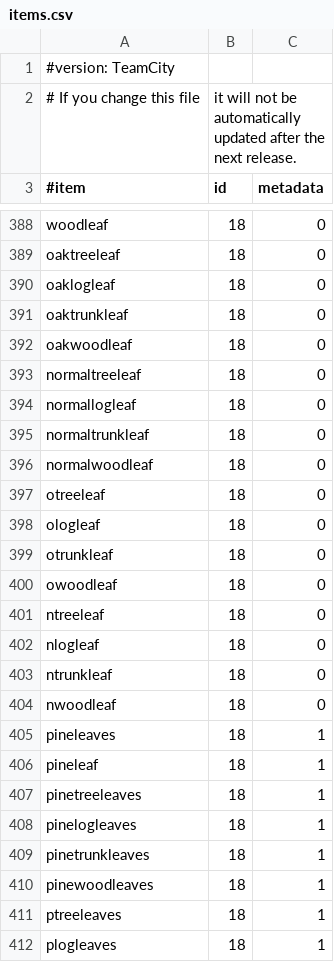
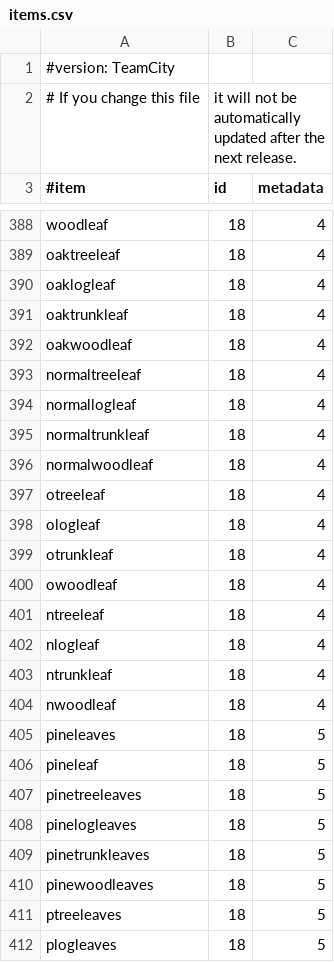
Before and after one commit to md-5/Essentials, a CSV file: Essentials/src/items.csv, drawn as a sheet; only a part is shown, gaps mark what is left out; the diff covers the shown part only; the diff names each change by its address in the sheet, - before the commit and + after, or states it on an @@ line.

```diff
--- a/Essentials/src/items.csv
+++ b/Essentials/src/items.csv
-C388:C404 (metadata): 0
+C388:C404 (metadata): 4
-C405:C412 (metadata): 1
+C405:C412 (metadata): 5
```
Also changed, not shown: 69 edited cells elsewhere in this file.
